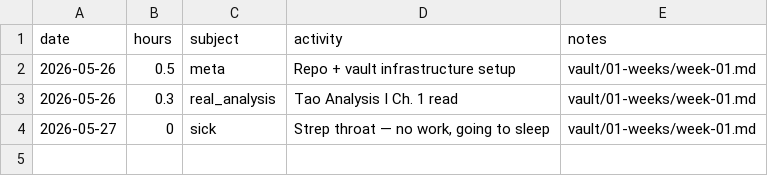
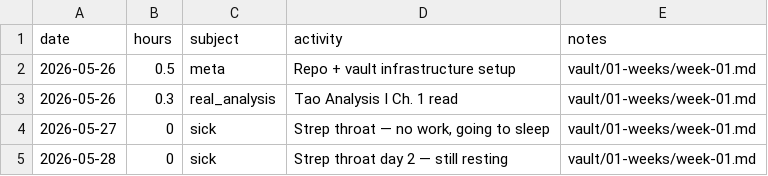
Before and after one commit to 5ara5t1/theormin, a CSV file: data/sessions.csv, drawn as a sheet; the diff names each change by its address in the sheet, - before the commit and + after, or states it on an @@ line.

Commit message:
log: sick day 2 — 2026-05-28

```diff
--- a/data/sessions.csv
+++ b/data/sessions.csv
+row 5: 2026-05-28 | 0 | sick | Strep throat day 2 — still resting | vault/01-weeks/week-01.md
```
Also changed, not shown: 2 other files.
